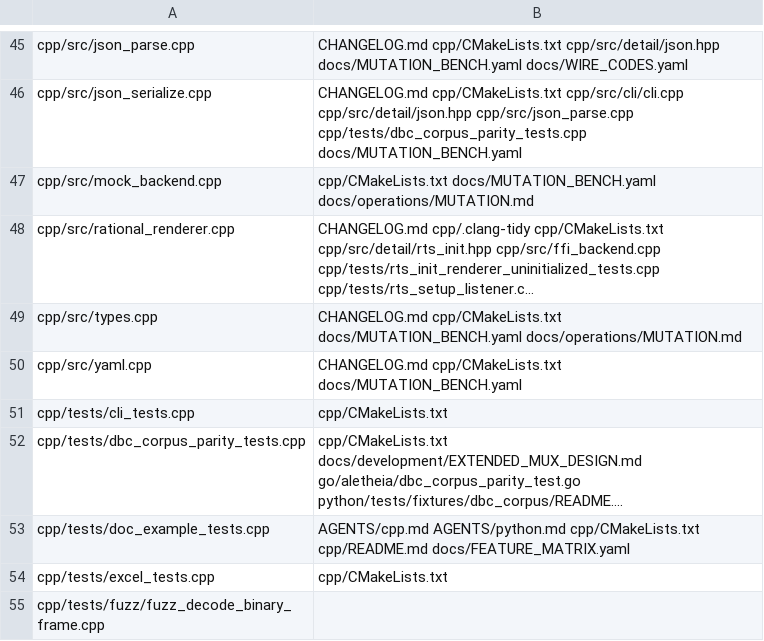
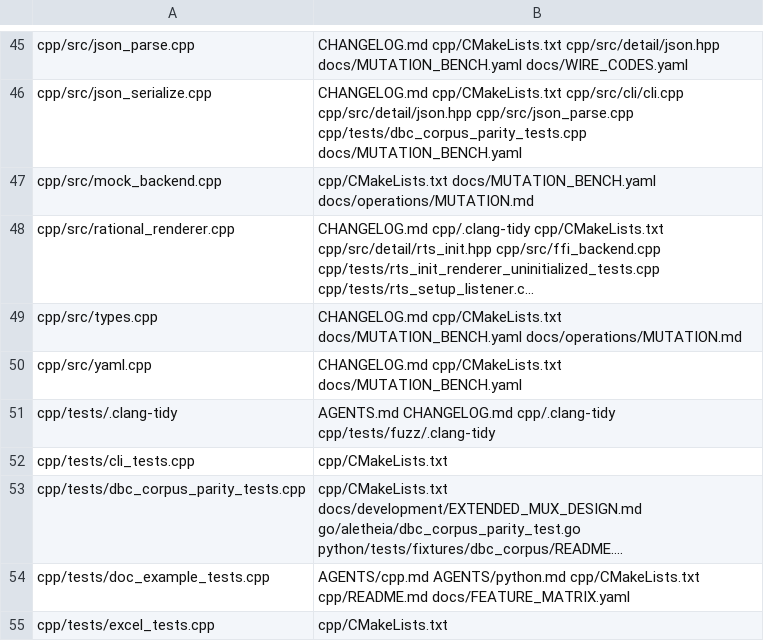
Before and after one commit to Jaetan/aletheia, a TSV file: .archive/reviews/frev-cpp-2026-09-15/end/file_gate_map.tsv, drawn as a sheet; only a part is shown, gaps mark what is left out; the shorter side is filled out with more unchanged rows; long unchanged cells end in …; the diff covers the shown part only.

```diff
--- a/.archive/reviews/frev-cpp-2026-09-15/end/file_gate_map.tsv
+++ b/.archive/reviews/frev-cpp-2026-09-15/end/file_gate_map.tsv
@@ -50,2 +50,3 @@ cpp/src/types.cpp	CHANGELOG.md cpp/CMakeLists.txt docs/MUTATION_BENCH.yaml docs/
 cpp/src/yaml.cpp	CHANGELOG.md cpp/CMakeLists.txt docs/MUTATION_BENCH.yaml
+cpp/tests/.clang-tidy	AGENTS.md CHANGELOG.md cpp/.clang-tidy cpp/tests/fuzz/.clang-tidy
 cpp/tests/cli_tests.cpp	cpp/CMakeLists.txt
```
Also changed, not shown: 3 added rows and 5 edited cells elsewhere in this file, .archive/reviews/frev-cpp-2026-09-15/end/file_probe_map.tsv, .archive/reviews/frev-cpp-2026-09-15/end/linecount.tsv, 30 other files.
